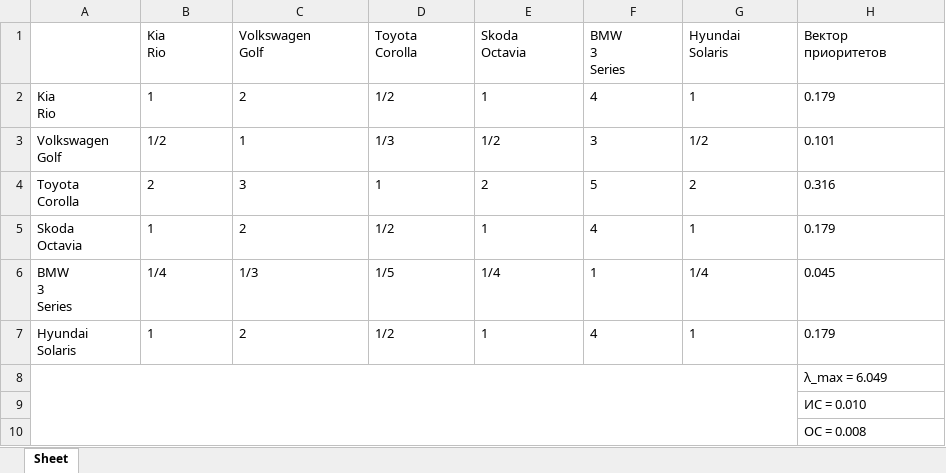
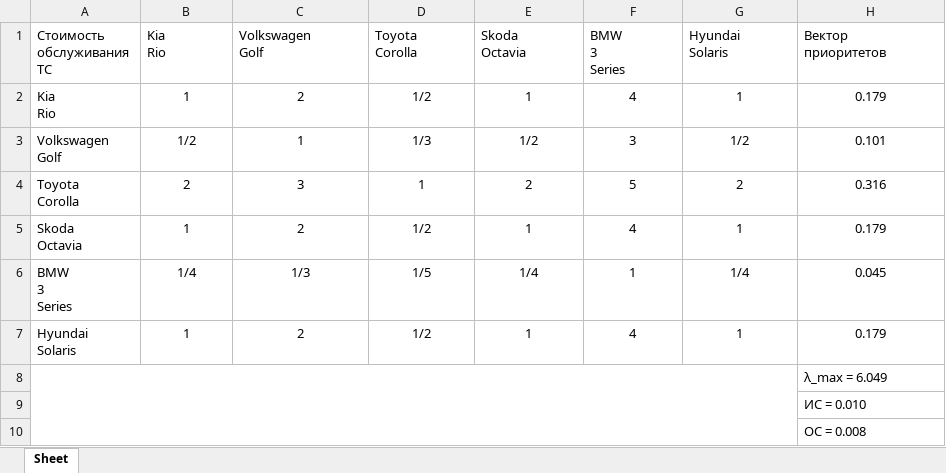
Before and after one commit to Cappuchinka/Method-of-Hierarchy-Analysis, an Excel workbook: out/Матрица_Альтернатив_Стоимость обслуживания ТС.xlsx, sheet Sheet, drawn as a sheet; values as stored, in another font and other column widths than the file's, no borders; the diff names each change by its address in the sheet, - before the commit and + after, or states it on an @@ line.

```diff
--- a/out/Матрица_Альтернатив_Стоимость обслуживания ТС.xlsx (sheet Sheet)
+++ b/out/Матрица_Альтернатив_Стоимость обслуживания ТС.xlsx (sheet Sheet)
-A1: (empty)
+A1: Стоимость обслуживания ТС
-B2:H7 alignment: left
+B2:H7 alignment: center
```
Also changed, not shown: out/Матрица_Альтернатив_Безопасность.xlsx, out/Матрица_Альтернатив_Год выпуска.xlsx, 9 other files.
